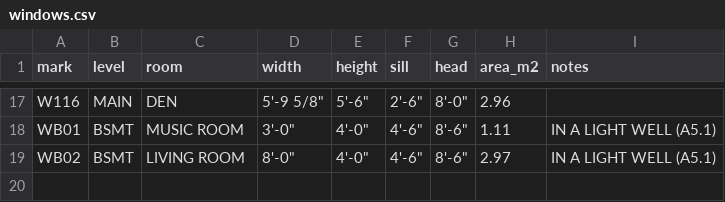
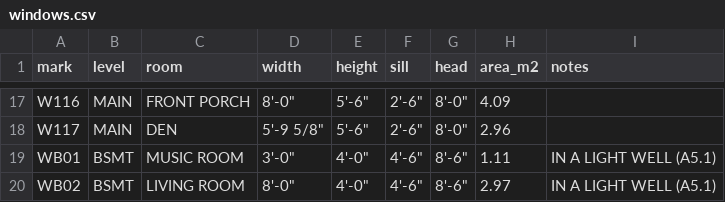
Before and after one commit to nuniesmith/house, a CSV file: docs/permit/schedules/windows.csv, drawn as a sheet; only a part is shown, gaps mark what is left out; the diff covers the shown part only; the diff names each change by its address in the sheet, - before the commit and + after, or states it on an @@ line.

```diff
--- a/docs/permit/schedules/windows.csv
+++ b/docs/permit/schedules/windows.csv
-C17 (room): DEN
+C17 (room): FRONT PORCH
-D17 (width): 5'-9 5/8"
+D17 (width): 8'-0"
-H17 (area_m2): 2.96
+H17 (area_m2): 4.09
+row 18: W117 | MAIN | DEN | 5'-9 5/8" | 5'-6" | 2'-6" | 8'-0" | 2.96
```
Also changed, not shown: 60 edited cells elsewhere in this file, docs/permit/schedules/doors.csv, docs/permit/schedules/rooms.csv, 24 other files.
